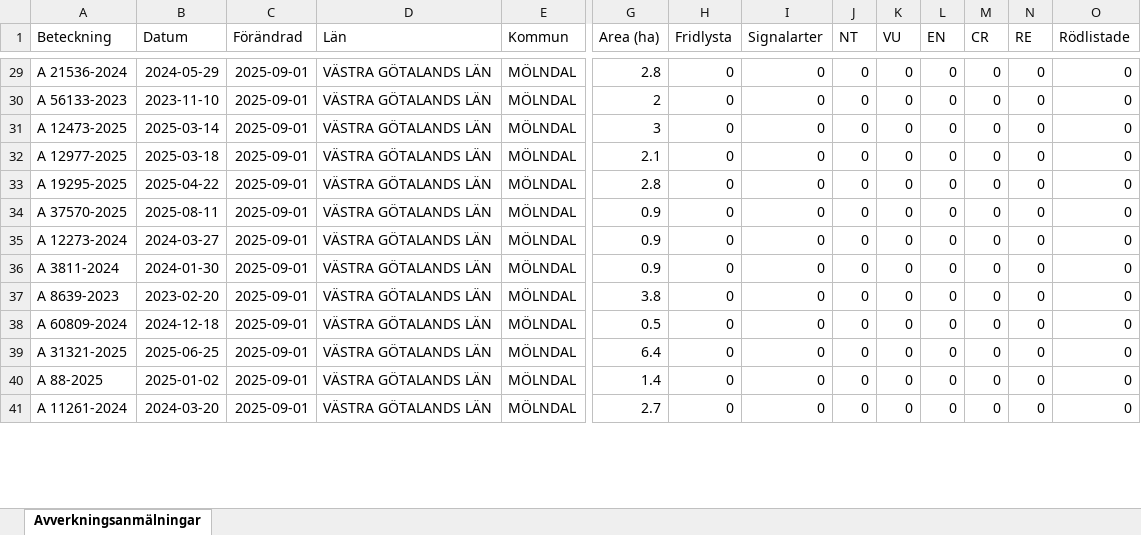
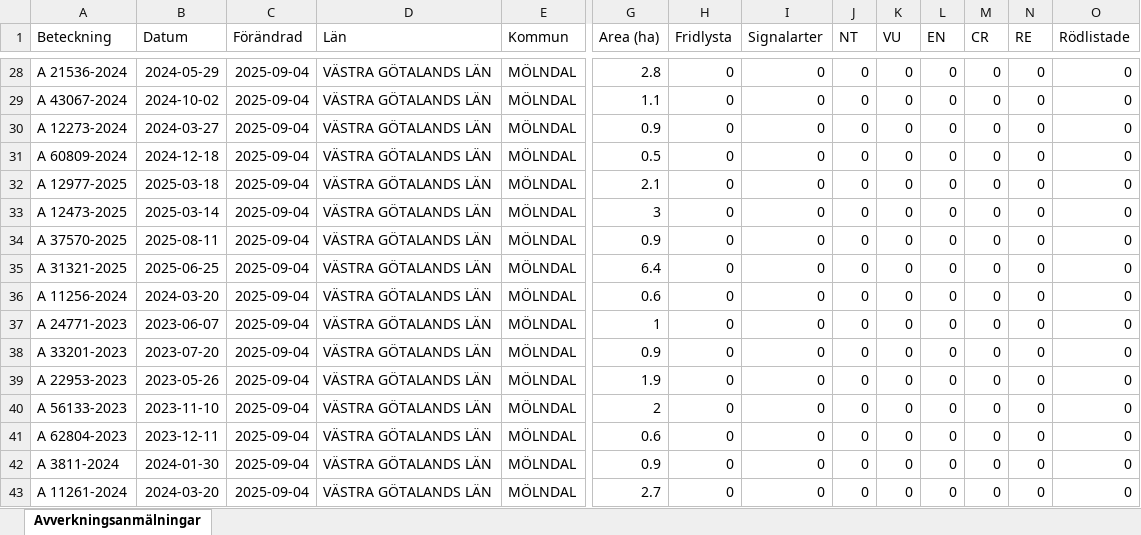
Before and after one commit to klasma/Logging_1481, an Excel workbook: Översikt MÖLNDAL.xlsx, sheet Avverkningsanmälningar, drawn as a sheet; only a part is shown, gaps mark what is left out; values as stored, in another font and other column widths than the file's, no borders; addresses are those after the commit; rows hold the shown columns only; the diff covers the shown part only; the diff names each change by its address in the sheet, - before the commit and + after, or states it on an @@ line.

```diff
--- a/Översikt MÖLNDAL.xlsx (sheet Avverkningsanmälningar)
+++ b/Översikt MÖLNDAL.xlsx (sheet Avverkningsanmälningar)
-C28:C30 (Förändrad): 2025-09-01
+C28:C30 (Förändrad): 2025-09-04
-A29 (Beteckning): A 56133-2023
+A29 (Beteckning): A 43067-2024
-B29 (Datum): 2023-11-10
+B29 (Datum): 2024-10-02
-G29 (Area (ha)): 2
+G29 (Area (ha)): 1.1
-A30 (Beteckning): A 12473-2025
+A30 (Beteckning): A 12273-2024
-B30 (Datum): 2025-03-14
+B30 (Datum): 2024-03-27
-G30 (Area (ha)): 3
+G30 (Area (ha)): 0.9
+row 31: A 60809-2024 | 2024-12-18 | 2025-09-04 | VÄSTRA GÖTALANDS LÄN | MÖLNDAL | 0.5 | 0 | 0 | 0 | 0 | 0 | 0 | 0 | 0
-C32:C34 (Förändrad): 2025-09-01
+C32:C34 (Förändrad): 2025-09-04
-A33 (Beteckning): A 19295-2025
+A33 (Beteckning): A 12473-2025
-B33 (Datum): 2025-04-22
+B33 (Datum): 2025-03-14
-G33 (Area (ha)): 2.8
+G33 (Area (ha)): 3
+row 35: A 31321-2025 | 2025-06-25 | 2025-09-04 | VÄSTRA GÖTALANDS LÄN | MÖLNDAL | 6.4 | 0 | 0 | 0 | 0 | 0 | 0 | 0 | 0
+row 36: A 11256-2024 | 2024-03-20 | 2025-09-04 | VÄSTRA GÖTALANDS LÄN | MÖLNDAL | 0.6 | 0 | 0 | 0 | 0 | 0 | 0 | 0 | 0
-A37 (Beteckning): A 12273-2024
+A37 (Beteckning): A 24771-2023
-B37 (Datum): 2024-03-27
+B37 (Datum): 2023-06-07
-C37:C43 (Förändrad): 2025-09-01
+C37:C43 (Förändrad): 2025-09-04
-G37 (Area (ha)): 0.9
+G37 (Area (ha)): 1
-A38 (Beteckning): A 3811-2024
+A38 (Beteckning): A 33201-2023
-B38 (Datum): 2024-01-30
+B38 (Datum): 2023-07-20
-A39 (Beteckning): A 8639-2023
+A39 (Beteckning): A 22953-2023
-B39 (Datum): 2023-02-20
+B39 (Datum): 2023-05-26
-G39 (Area (ha)): 3.8
+G39 (Area (ha)): 1.9
-A40 (Beteckning): A 60809-2024
+A40 (Beteckning): A 56133-2023
-B40 (Datum): 2024-12-18
+B40 (Datum): 2023-11-10
-G40 (Area (ha)): 0.5
+G40 (Area (ha)): 2
-A41 (Beteckning): A 31321-2025
+A41 (Beteckning): A 62804-2023
-B41 (Datum): 2025-06-25
+B41 (Datum): 2023-12-11
-G41 (Area (ha)): 6.4
+G41 (Area (ha)): 0.6
-A42 (Beteckning): A 88-2025
+A42 (Beteckning): A 3811-2024
-B42 (Datum): 2025-01-02
+B42 (Datum): 2024-01-30
-G42 (Area (ha)): 1.4
+G42 (Area (ha)): 0.9
```
Also changed, not shown: 6 added rows, 9 removed rows and 29 edited cells elsewhere in this sheet, artfynd/A 21759-2021 artfynd.xlsx, artfynd/A 2842-2025 artfynd.xlsx, 31 other files.
